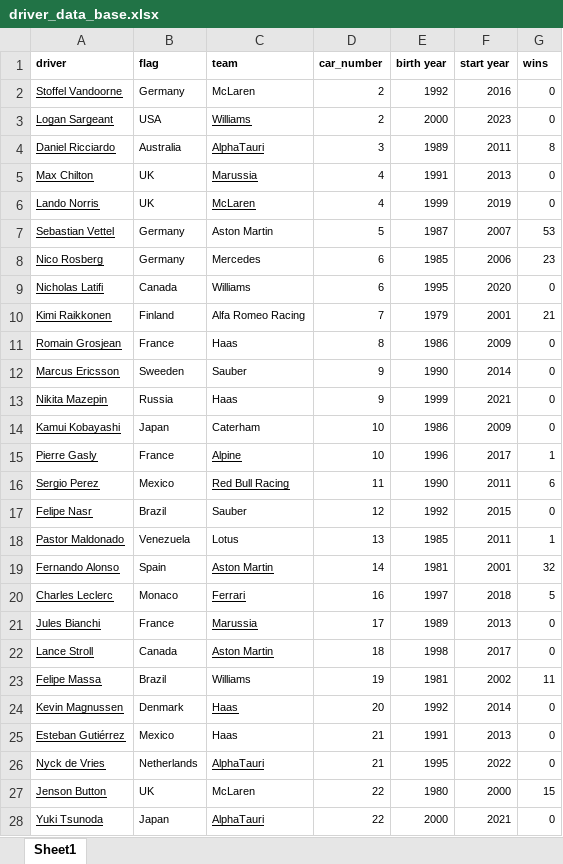
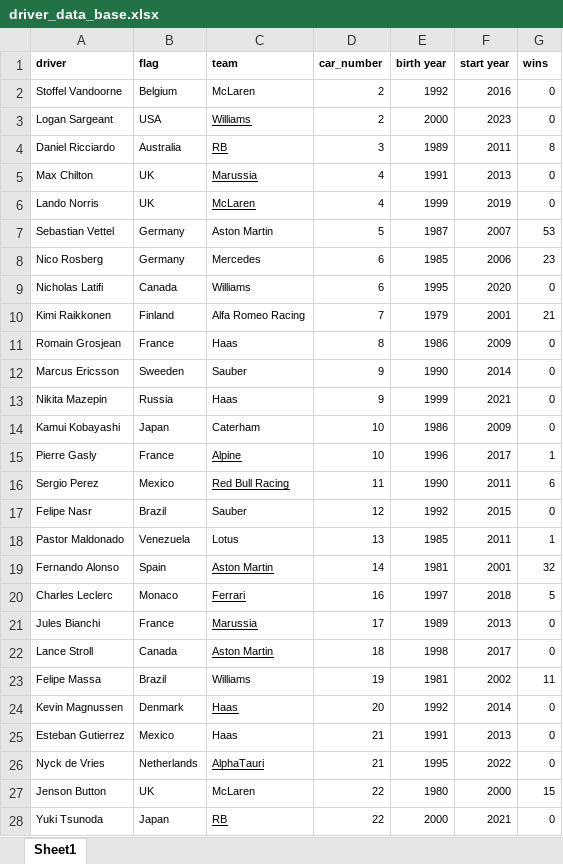
Before and after one commit to BrentHolmes3/mystery_driver, an Excel workbook: driver_data_base.xlsx, sheet Sheet1, drawn as a sheet; only a part is shown; values as stored, in another font and other column widths than the file's, no borders; charts and pictures not drawn; the diff covers the shown part only; the diff names each change by its address in the sheet, - before the commit and + after, or states it on an @@ line.

```diff
--- a/driver_data_base.xlsx (sheet Sheet1)
+++ b/driver_data_base.xlsx (sheet Sheet1)
-A2:A28 underline: on
+A2:A28 underline: off
-B2 (flag): Germany
+B2 (flag): Belgium
-C4 (team): AlphaTauri
+C4 (team): RB
-A25 (driver): Esteban Gutiérrez
+A25 (driver): Esteban Gutierrez
-C28 (team): AlphaTauri
+C28 (team): RB
```
Also changed, not shown: 2 added rows, 3 moved rows, 5 edited cells and cell formats elsewhere in this sheet, charts or pictures, 8 other files.
